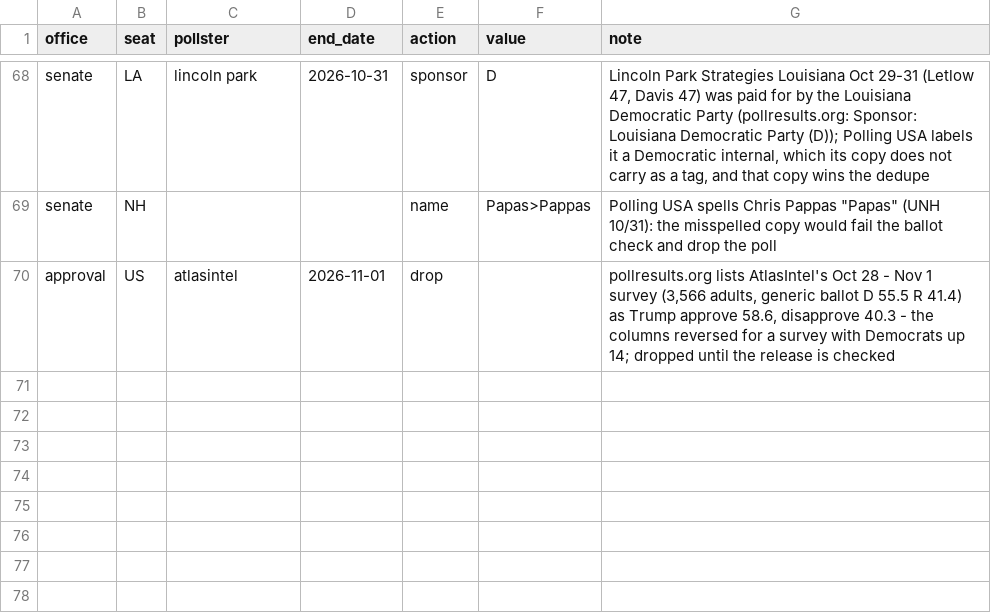
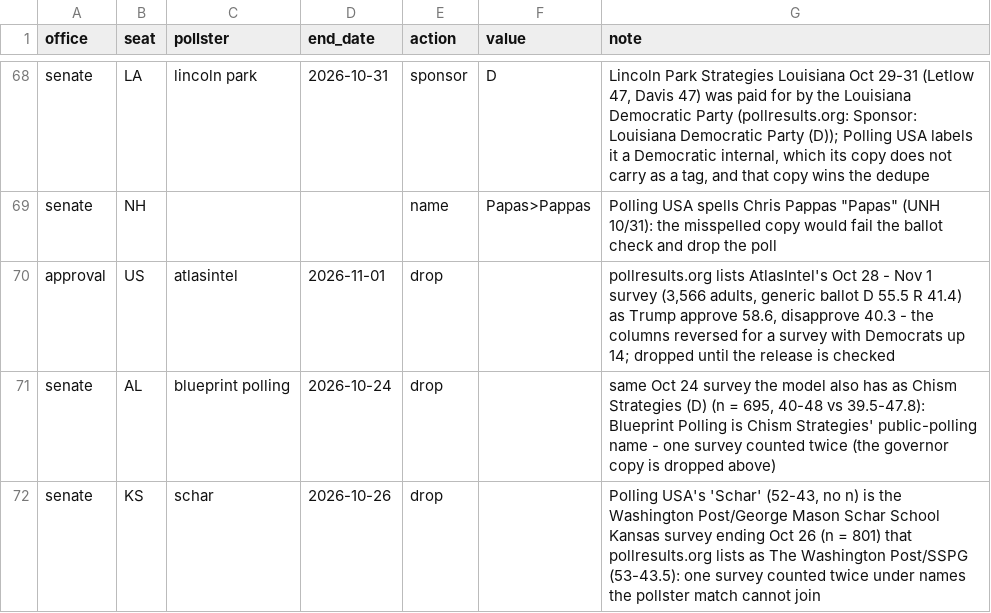
Before and after one commit to scorvec/midterms-2026, a CSV file: data/manual/poll_corrections.csv, drawn as a sheet; only a part is shown, gaps mark what is left out; the diff names each change by its address in the sheet, - before the commit and + after, or states it on an @@ line.

```diff
--- a/data/manual/poll_corrections.csv
+++ b/data/manual/poll_corrections.csv
+row 71: senate | AL | blueprint polling | 2026-10-24 | drop |  | same Oct 24 survey the model also has as Chism Strategies (D) (n = 695, 40-48 vs 39.5-47.8): Blueprint Polling is Chism Strategies' public-polling name - one survey counted twice (the governor copy is dropped above)
+row 72: senate | KS | schar | 2026-10-26 | drop |  | Polling USA's 'Schar' (52-43, no n) is the Washington Post/George Mason Schar School Kansas survey ending Oct 26 (n = 801) that pollresults.org lists as The Washington Post/SSPG (53-43.5): one survey counted twice under names the pollster match cannot join
```
